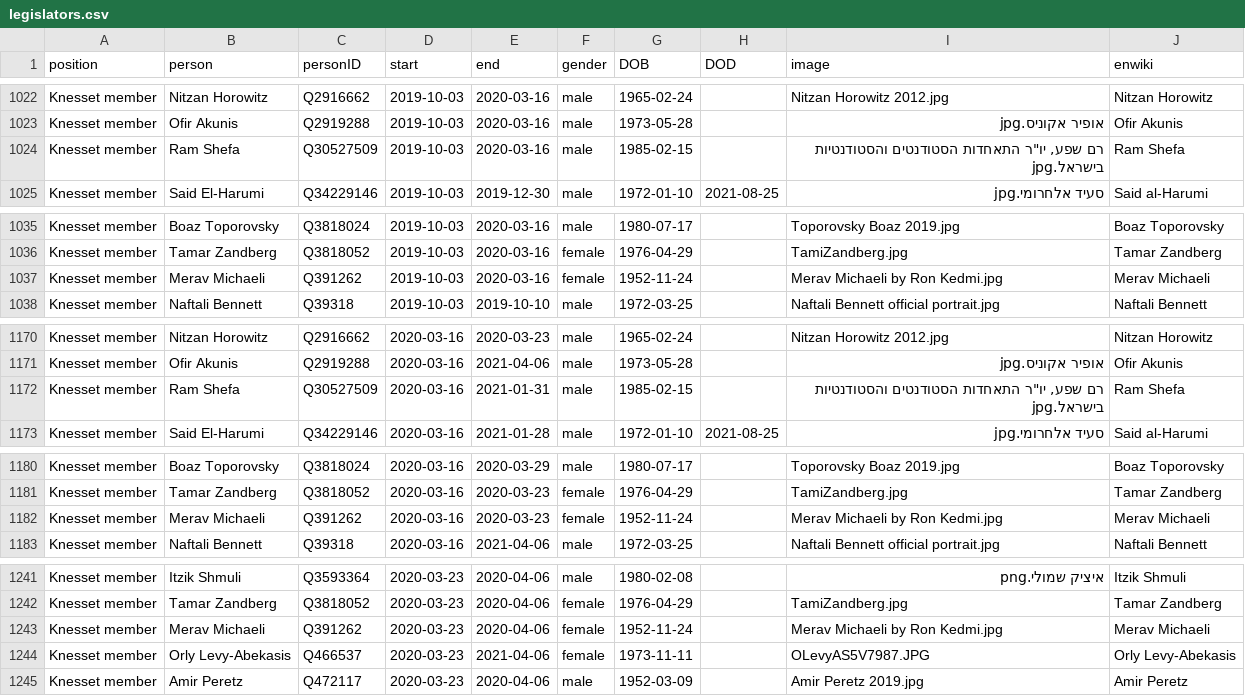
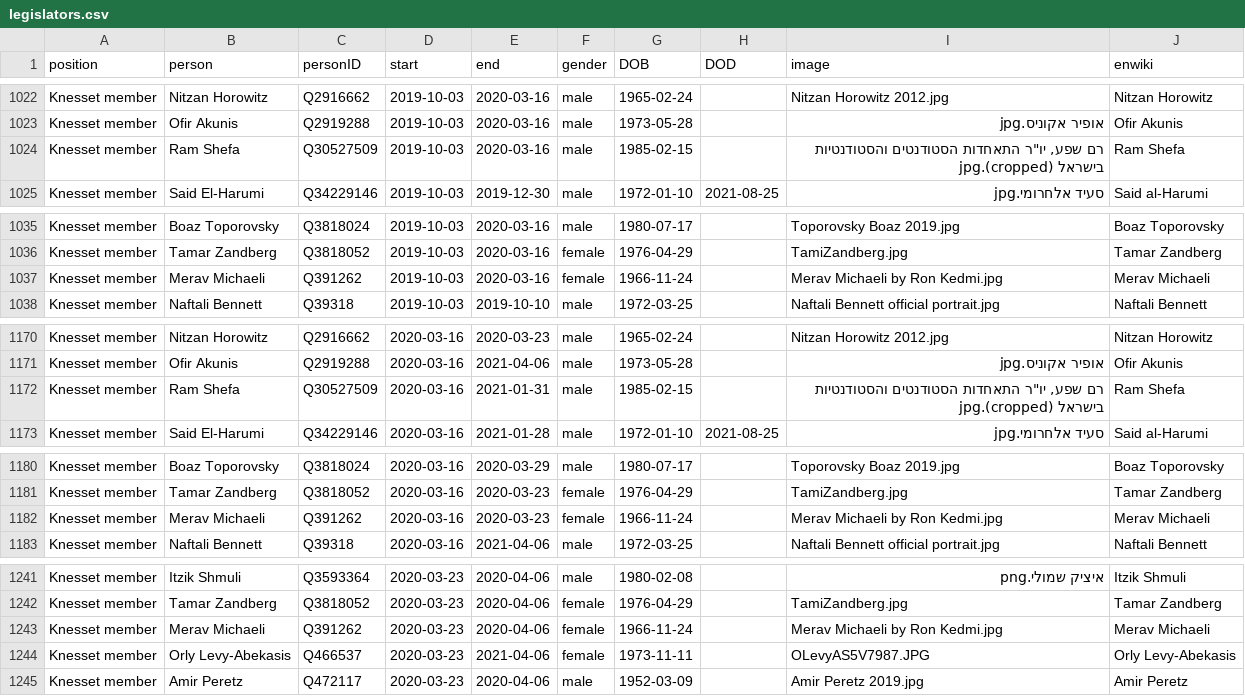
Before and after one commit to every-politician-scrapers/israel-ministers, a CSV file: html/legislators.csv, drawn as a sheet; only a part is shown, gaps mark what is left out; the diff covers the shown part only.

```diff
--- a/html/legislators.csv
+++ b/html/legislators.csv
@@ -1023,3 +1023,3 @@ Knesset member,Nitzan Horowitz,Q2916662,2019-10-03,2020-03-16,male,1965-02-24,,N
 Knesset member,Ofir Akunis,Q2919288,2019-10-03,2020-03-16,male,1973-05-28,,אופיר אקוניס.jpg,Ofir Akunis
-Knesset member,Ram Shefa,Q30527509,2019-10-03,2020-03-16,male,1985-02-15,,"רם שפע, יו""ר התאחדות הסטודנטים והסטודנטיות בישראל.jpg",Ram Shefa
+Knesset member,Ram Shefa,Q30527509,2019-10-03,2020-03-16,male,1985-02-15,,"רם שפע, יו""ר התאחדות הסטודנטים והסטודנטיות בישראל (cropped).jpg",Ram Shefa
 Knesset member,Said El-Harumi,Q34229146,2019-10-03,2019-12-30,male,1972-01-10,2021-08-25,סעיד אלחרומי.jpg,Said al-Harumi
@@ -1036,3 +1036,3 @@ Knesset member,Boaz Toporovsky,Q3818024,2019-10-03,2020-03-16,male,1980-07-17,,T
 Knesset member,Tamar Zandberg,Q3818052,2019-10-03,2020-03-16,female,1976-04-29,,TamiZandberg.jpg,Tamar Zandberg
-Knesset member,Merav Michaeli,Q391262,2019-10-03,2020-03-16,female,1952-11-24,,Merav Michaeli by Ron Kedmi.jpg,Merav Michaeli
+Knesset member,Merav Michaeli,Q391262,2019-10-03,2020-03-16,female,1966-11-24,,Merav Michaeli by Ron Kedmi.jpg,Merav Michaeli
 Knesset member,Naftali Bennett,Q39318,2019-10-03,2019-10-10,male,1972-03-25,,Naftali Bennett official portrait.jpg,Naftali Bennett
@@ -1171,3 +1171,3 @@ Knesset member,Nitzan Horowitz,Q2916662,2020-03-16,2020-03-23,male,1965-02-24,,N
 Knesset member,Ofir Akunis,Q2919288,2020-03-16,2021-04-06,male,1973-05-28,,אופיר אקוניס.jpg,Ofir Akunis
-Knesset member,Ram Shefa,Q30527509,2020-03-16,2021-01-31,male,1985-02-15,,"רם שפע, יו""ר התאחדות הסטודנטים והסטודנטיות בישראל.jpg",Ram Shefa
+Knesset member,Ram Shefa,Q30527509,2020-03-16,2021-01-31,male,1985-02-15,,"רם שפע, יו""ר התאחדות הסטודנטים והסטודנטיות בישראל (cropped).jpg",Ram Shefa
 Knesset member,Said El-Harumi,Q34229146,2020-03-16,2021-01-28,male,1972-01-10,2021-08-25,סעיד אלחרומי.jpg,Said al-Harumi
@@ -1181,3 +1181,3 @@ Knesset member,Boaz Toporovsky,Q3818024,2020-03-16,2020-03-29,male,1980-07-17,,T
 Knesset member,Tamar Zandberg,Q3818052,2020-03-16,2020-03-23,female,1976-04-29,,TamiZandberg.jpg,Tamar Zandberg
-Knesset member,Merav Michaeli,Q391262,2020-03-16,2020-03-23,female,1952-11-24,,Merav Michaeli by Ron Kedmi.jpg,Merav Michaeli
+Knesset member,Merav Michaeli,Q391262,2020-03-16,2020-03-23,female,1966-11-24,,Merav Michaeli by Ron Kedmi.jpg,Merav Michaeli
 Knesset member,Naftali Bennett,Q39318,2020-03-16,2021-04-06,male,1972-03-25,,Naftali Bennett official portrait.jpg,Naftali Bennett
@@ -1242,3 +1242,3 @@ Knesset member,Itzik Shmuli,Q3593364,2020-03-23,2020-04-06,male,1980-02-08,,אי
 Knesset member,Tamar Zandberg,Q3818052,2020-03-23,2020-04-06,female,1976-04-29,,TamiZandberg.jpg,Tamar Zandberg
-Knesset member,Merav Michaeli,Q391262,2020-03-23,2020-04-06,female,1952-11-24,,Merav Michaeli by Ron Kedmi.jpg,Merav Michaeli
+Knesset member,Merav Michaeli,Q391262,2020-03-23,2020-04-06,female,1966-11-24,,Merav Michaeli by Ron Kedmi.jpg,Merav Michaeli
 Knesset member,Orly Levy-Abekasis,Q466537,2020-03-23,2021-04-06,female,1973-11-11,,OLevyAS5V7987.JPG,Orly Levy-Abekasis
```
Also changed, not shown: 8 edited cells elsewhere in this file, html/current.csv, html/holders21.csv.
